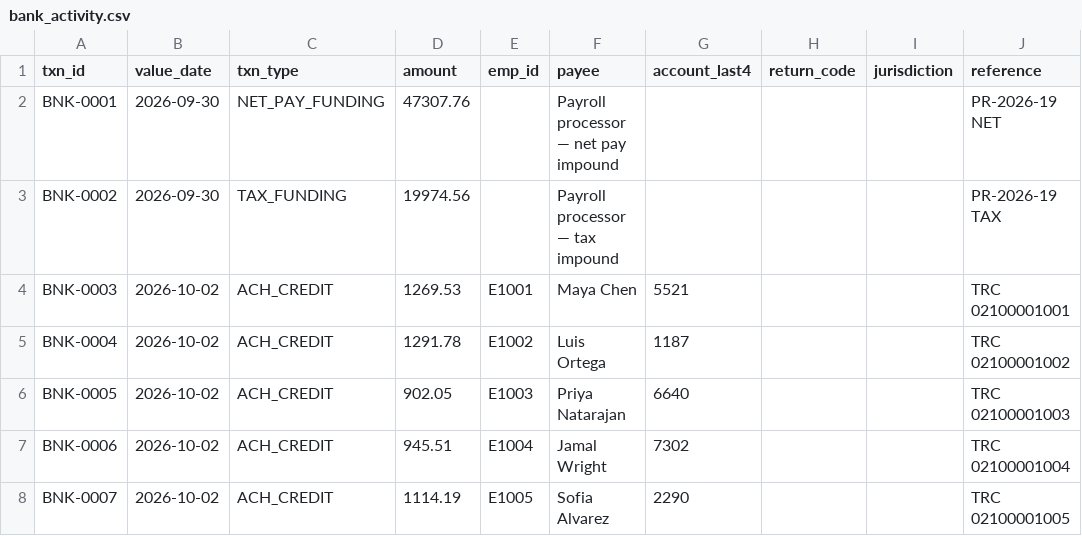
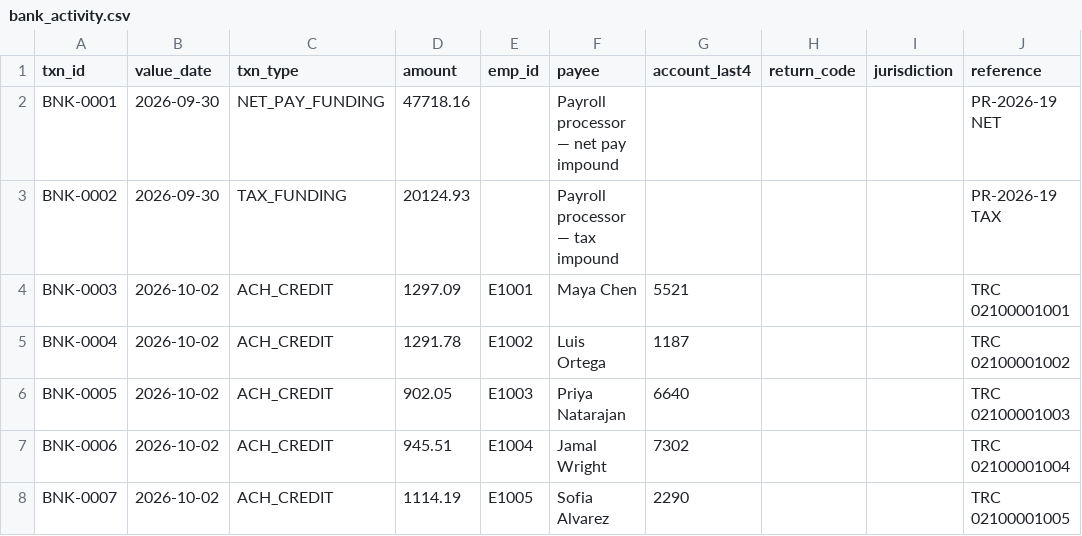
Before and after one commit to Aditya-00a/payroll-assurance, a CSV file: data/bank_activity.csv, drawn as a sheet; only a part is shown; the diff covers the shown part only.

```diff
--- a/data/bank_activity.csv
+++ b/data/bank_activity.csv
@@ -1,5 +1,5 @@
 txn_id,value_date,txn_type,amount,emp_id,payee,account_last4,return_code,jurisdiction,reference
-BNK-0001,2026-09-30,NET_PAY_FUNDING,47307.76,,Payroll processor — net pay impound,,,,PR-2026-19 NET
-BNK-0002,2026-09-30,TAX_FUNDING,19974.56,,Payroll processor — tax impound,,,,PR-2026-19 TAX
-BNK-0003,2026-10-02,ACH_CREDIT,1269.53,E1001,Maya Chen,5521,,,TRC 02100001001
+BNK-0001,2026-09-30,NET_PAY_FUNDING,47718.16,,Payroll processor — net pay impound,,,,PR-2026-19 NET
+BNK-0002,2026-09-30,TAX_FUNDING,20124.93,,Payroll processor — tax impound,,,,PR-2026-19 TAX
+BNK-0003,2026-10-02,ACH_CREDIT,1297.09,E1001,Maya Chen,5521,,,TRC 02100001001
 BNK-0004,2026-10-02,ACH_CREDIT,1291.78,E1002,Luis Ortega,1187,,,TRC 02100001002
```
Also changed, not shown: 1 added row and 61 edited cells elsewhere in this file, data/census.csv, data/gl_journal.csv, 22 other files.
